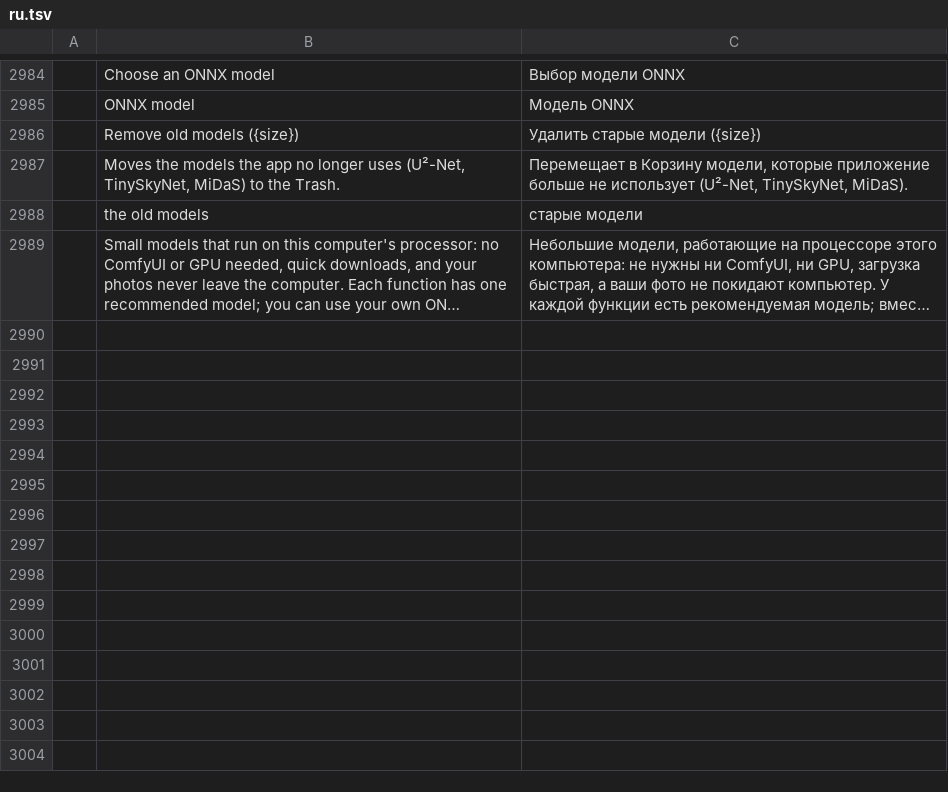
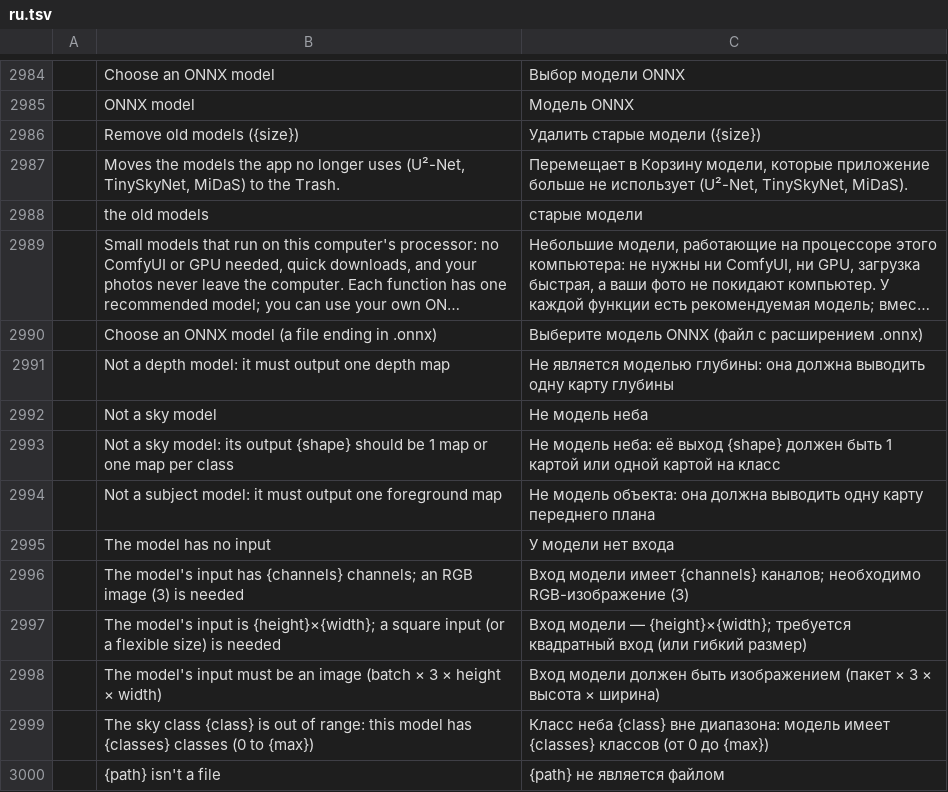
Before and after one commit to zdbosoxfan/local-image, a TSV file: crates/pc-ui-egui/src/i18n/ru.tsv, drawn as a sheet; only a part is shown, gaps mark what is left out; long unchanged cells end in …; the diff names each change by its address in the sheet, - before the commit and + after, or states it on an @@ line.

```diff
--- a/crates/pc-ui-egui/src/i18n/ru.tsv
+++ b/crates/pc-ui-egui/src/i18n/ru.tsv
+row 2990:  | Choose an ONNX model (a file ending in .onnx) | Выберите модель ONNX (файл с расширением .onnx)
+row 2991:  | Not a depth model: it must output one depth map | Не является моделью глубины: она должна выводить одну карту глубины
+row 2992:  | Not a sky model | Не модель неба
+row 2993:  | Not a sky model: its output {shape} should be 1 map or one map per class | Не модель неба: её выход {shape} должен быть 1 картой или одной картой на класс
+row 2994:  | Not a subject model: it must output one foreground map | Не модель объекта: она должна выводить одну карту переднего плана
+row 2995:  | The model has no input | У модели нет входа
+row 2996:  | The model's input has {channels} channels; an RGB image (3) is needed | Вход модели имеет {channels} каналов; необходимо RGB-изображение (3)
+row 2997:  | The model's input is {height}×{width}; a square input (or a flexible size) is needed | Вход модели — {height}×{width}; требуется квадратный вход (или гибкий размер)
+row 2998:  | The model's input must be an image (batch × 3 × height × width) | Вход модели должен быть изображением (пакет × 3 × высота × ширина)
+row 2999:  | The sky class {class} is out of range: this model has {classes} classes (0 to {max}) | Класс неба {class} вне диапазона: модель имеет {classes} классов (от 0 до {max})
+row 3000:  | {path} isn't a file | {path} не является файлом
```
Also changed, not shown: crates/pc-ui-egui/src/i18n/fr.tsv, crates/pc-ui-egui/src/i18n/it.tsv, 12 other files.
